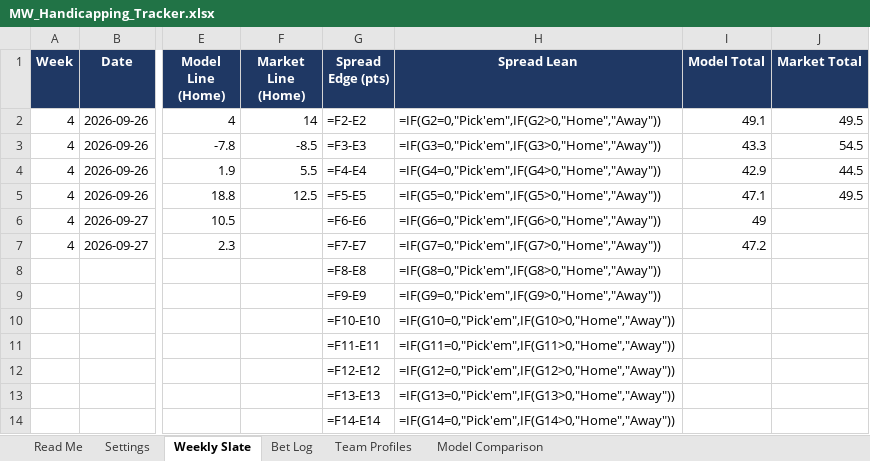
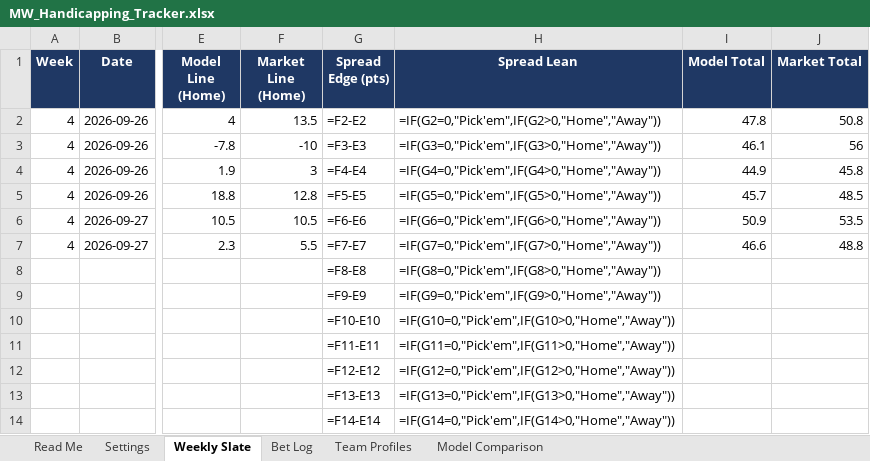
Before and after one commit to colea223/mdubcapping, an Excel workbook: excel/MW_Handicapping_Tracker.xlsx, sheet Weekly Slate, drawn as a sheet; only a part is shown, gaps mark what is left out; values as stored, in another font and other column widths than the file's, no borders; formulas without a stored value are shown as written; conditional formats not drawn; the diff names each change by its address in the sheet, - before the commit and + after, or states it on an @@ line.

```diff
--- a/excel/MW_Handicapping_Tracker.xlsx (sheet Weekly Slate)
+++ b/excel/MW_Handicapping_Tracker.xlsx (sheet Weekly Slate)
-F2 (Market Line (Home)): 14
+F2 (Market Line (Home)): 13.5
-I2 (Model Total): 49.1
+I2 (Model Total): 47.8
-J2 (Market Total): 49.5
+J2 (Market Total): 50.8
-F3 (Market Line (Home)): -8.5
+F3 (Market Line (Home)): -10
-I3 (Model Total): 43.3
+I3 (Model Total): 46.1
-J3 (Market Total): 54.5
+J3 (Market Total): 56
-F4 (Market Line (Home)): 5.5
+F4 (Market Line (Home)): 3
-I4 (Model Total): 42.9
+I4 (Model Total): 44.9
-J4 (Market Total): 44.5
+J4 (Market Total): 45.8
-F5 (Market Line (Home)): 12.5
+F5 (Market Line (Home)): 12.8
-I5 (Model Total): 47.1
+I5 (Model Total): 45.7
-J5 (Market Total): 49.5
+J5 (Market Total): 48.5
-F6 (Market Line (Home)): (empty)
+F6 (Market Line (Home)): 10.5
-I6 (Model Total): 49
+I6 (Model Total): 50.9
-J6 (Market Total): (empty)
+J6 (Market Total): 53.5
-F7 (Market Line (Home)): (empty)
+F7 (Market Line (Home)): 5.5
-I7 (Model Total): 47.2
+I7 (Model Total): 46.6
-J7 (Market Total): (empty)
+J7 (Market Total): 48.8
```
Also changed, not shown: sheet Model Comparison, 35 other files.
